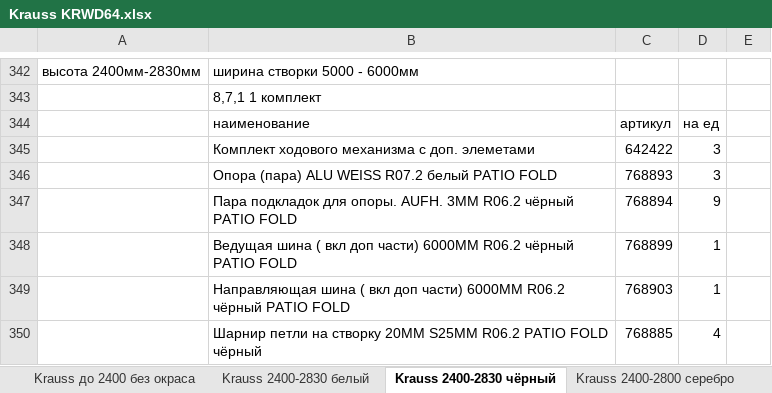
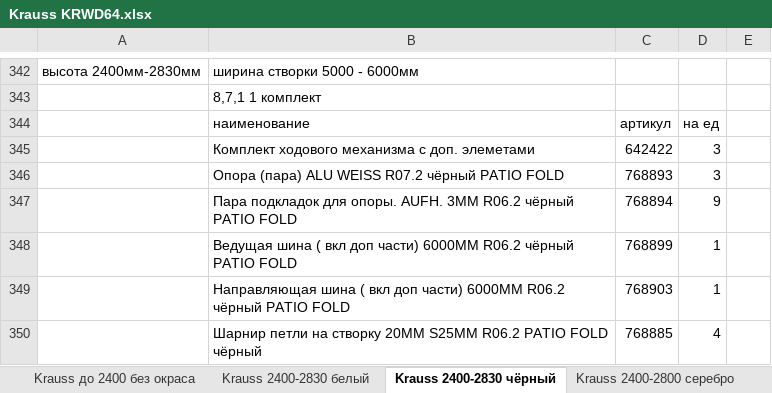
Before and after one commit to boharasirshak/door-picker, an Excel workbook: data/Krauss KRWD64.xlsx, sheet Krauss 2400-2830 чёрный, drawn as a sheet; only a part is shown, gaps mark what is left out; values as stored, in another font and other column widths than the file's, no borders; charts and pictures not drawn; the diff names each change by its address in the sheet, - before the commit and + after, or states it on an @@ line.

```diff
--- a/data/Krauss KRWD64.xlsx (sheet Krauss 2400-2830 чёрный)
+++ b/data/Krauss KRWD64.xlsx (sheet Krauss 2400-2830 чёрный)
-B346: …WEISS R07.2 белый PATIO FOLD
+B346: …WEISS R07.2 чёрный PATIO FOLD
```
Also changed, not shown: sheet Krauss до 2400 чёрный, sheet Krauss 2400-2830 чёрн 2-ст руч, sheet Krauss до 2400 чёрн 2-ст руч, 1 other file.
